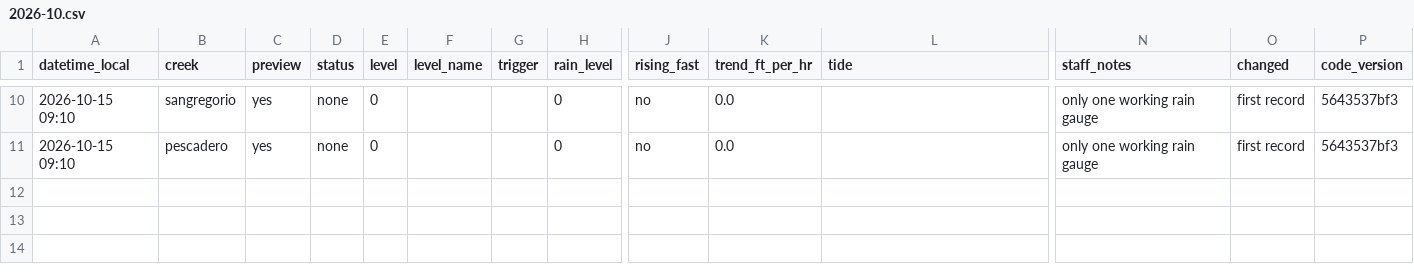
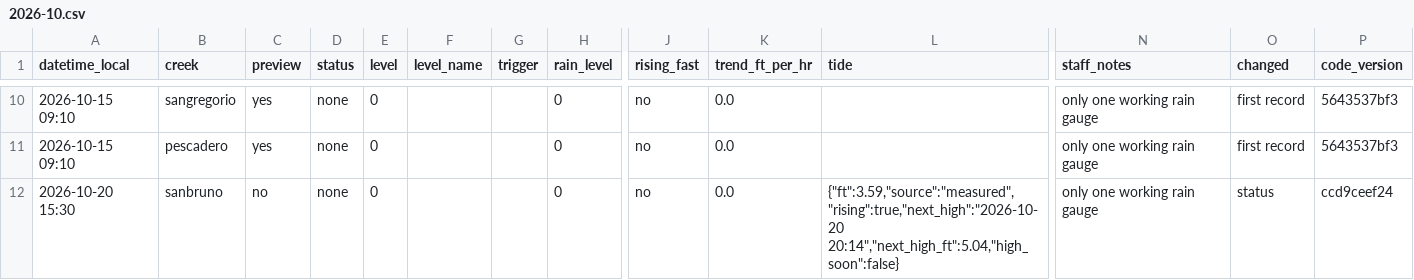
Before and after one commit to OneShorelineSMC/fews-data-archive, a CSV file: status/2026/2026-10.csv, drawn as a sheet; only a part is shown, gaps mark what is left out; rows hold the shown columns only; the diff names each change by its address in the sheet, - before the commit and + after, or states it on an @@ line.

```diff
--- a/status/2026/2026-10.csv
+++ b/status/2026/2026-10.csv
+row 12: 2026-10-20 15:30 | sanbruno | no | none | 0 |  |  | 0 | no | 0.0 | {"ft":3.59,"source":"measured","rising":true,"next_high":"2026-10-20 20:14","next_high_ft":5.04,"high_soon":false} | only one working rain gauge | status | ccd9ceef24
```
Also changed, not shown: 1 other file.
